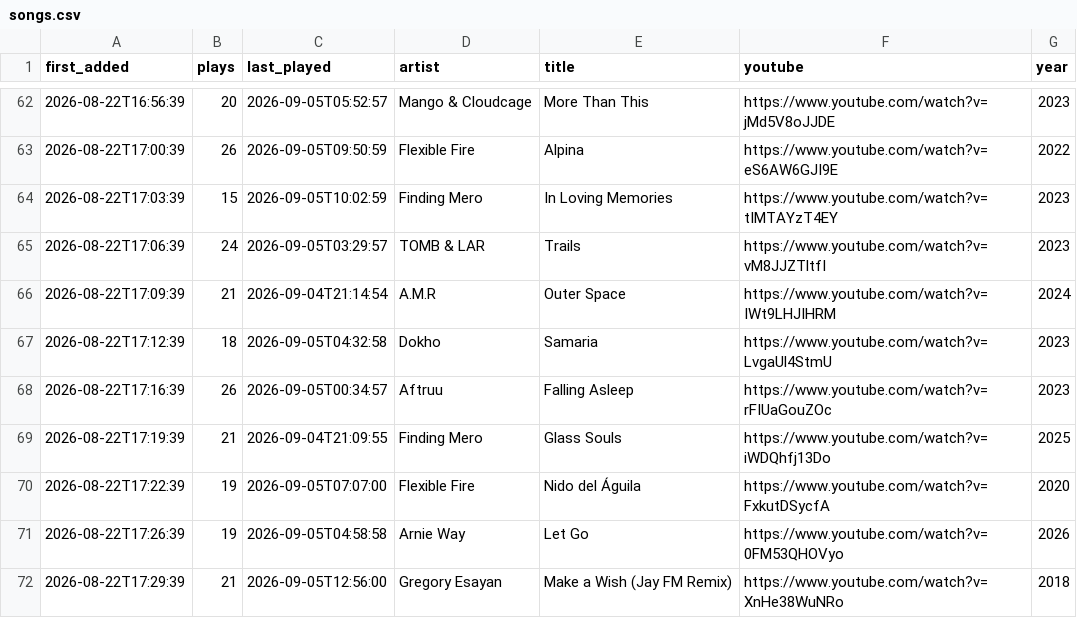
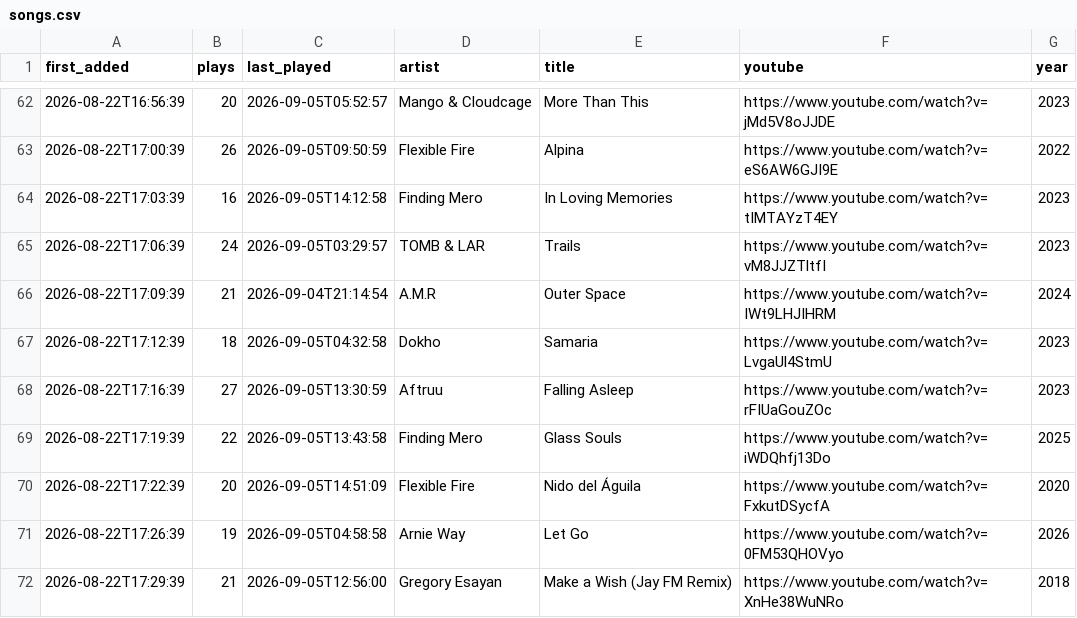
Before and after one commit to MarcelBuian/marcel-vibe, a CSV file: radio-tracklog/radios/monstercat-silk/songs.csv, drawn as a sheet; only a part is shown, gaps mark what is left out; the diff covers the shown part only.

Commit message:
add new radio

```diff
--- a/radio-tracklog/radios/monstercat-silk/songs.csv
+++ b/radio-tracklog/radios/monstercat-silk/songs.csv
@@ -63,3 +63,3 @@ first_added,plays,last_played,artist,title,youtube,year
 2026-08-22T17:00:39,26,2026-09-05T09:50:59,Flexible Fire,Alpina,https://www.youtube.com/watch?v=eS6AW6GJI9E,2022
-2026-08-22T17:03:39,15,2026-09-05T10:02:59,Finding Mero,In Loving Memories,https://www.youtube.com/watch?v=tIMTAYzT4EY,2023
+2026-08-22T17:03:39,16,2026-09-05T14:12:58,Finding Mero,In Loving Memories,https://www.youtube.com/watch?v=tIMTAYzT4EY,2023
 2026-08-22T17:06:39,24,2026-09-05T03:29:57,TOMB & LAR,Trails,https://www.youtube.com/watch?v=vM8JJZTltfI,2023
@@ -67,5 +67,5 @@ first_added,plays,last_played,artist,title,youtube,year
 2026-08-22T17:12:39,18,2026-09-05T04:32:58,Dokho,Samaria,https://www.youtube.com/watch?v=LvgaUl4StmU,2023
-2026-08-22T17:16:39,26,2026-09-05T00:34:57,Aftruu,Falling Asleep,https://www.youtube.com/watch?v=rFIUaGouZOc,2023
-2026-08-22T17:19:39,21,2026-09-04T21:09:55,Finding Mero,Glass Souls,https://www.youtube.com/watch?v=iWDQhfj13Do,2025
-2026-08-22T17:22:39,19,2026-09-05T07:07:00,Flexible Fire,Nido del Águila,https://www.youtube.com/watch?v=FxkutDSycfA,2020
+2026-08-22T17:16:39,27,2026-09-05T13:30:59,Aftruu,Falling Asleep,https://www.youtube.com/watch?v=rFIUaGouZOc,2023
+2026-08-22T17:19:39,22,2026-09-05T13:43:58,Finding Mero,Glass Souls,https://www.youtube.com/watch?v=iWDQhfj13Do,2025
+2026-08-22T17:22:39,20,2026-09-05T14:51:09,Flexible Fire,Nido del Águila,https://www.youtube.com/watch?v=FxkutDSycfA,2020
 2026-08-22T17:26:39,19,2026-09-05T04:58:58,Arnie Way,Let Go,https://www.youtube.com/watch?v=0FM53QHOVyo,2026
```
Also changed, not shown: 48 edited cells elsewhere in this file, 8 other files.
